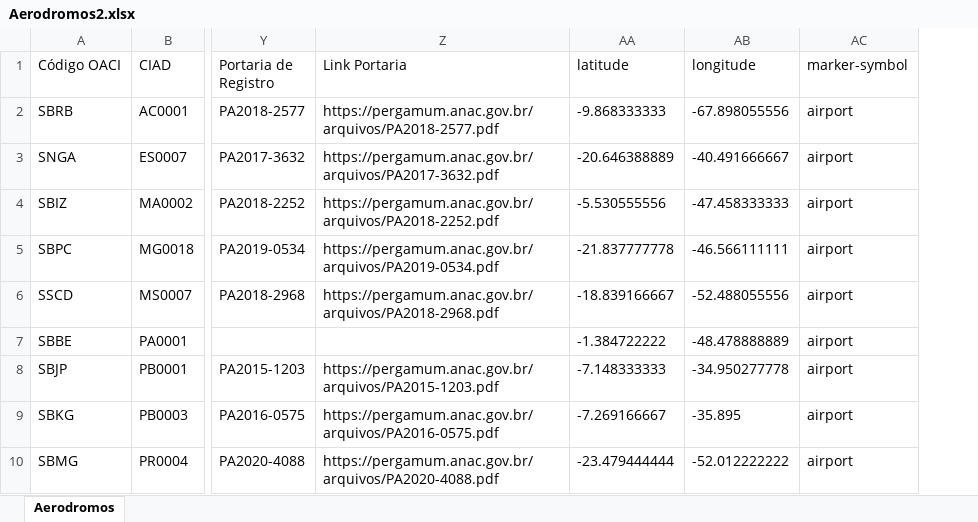
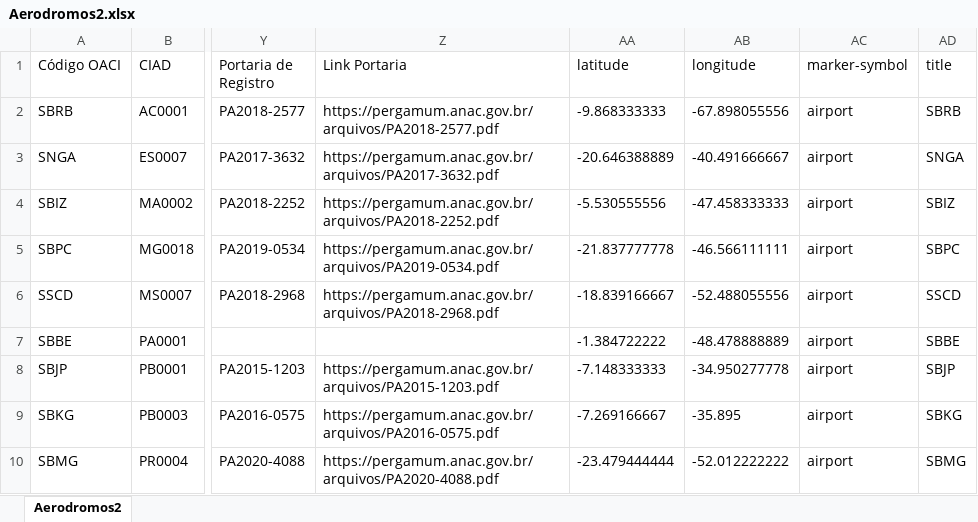
Before and after one commit to gabrielmacedoanac/ANAC, an Excel workbook: Aerodromos2.xlsx, sheet Aerodromos2, drawn as a sheet; only a part is shown, gaps mark what is left out; values as stored, in another font and other column widths than the file's, no borders; the diff names each change by its address in the sheet, - before the commit and + after, or states it on an @@ line.

```diff
--- a/Aerodromos2.xlsx (sheet Aerodromos2)
+++ b/Aerodromos2.xlsx (sheet Aerodromos2)
-sheet tab: Aerodromos
+sheet tab: Aerodromos2
+column AD (title), rows 2-10: SBRB | SNGA | SBIZ | SBPC | SSCD | SBBE | SBJP | SBKG | SBMG
```
Also changed, not shown: 2 other files.
